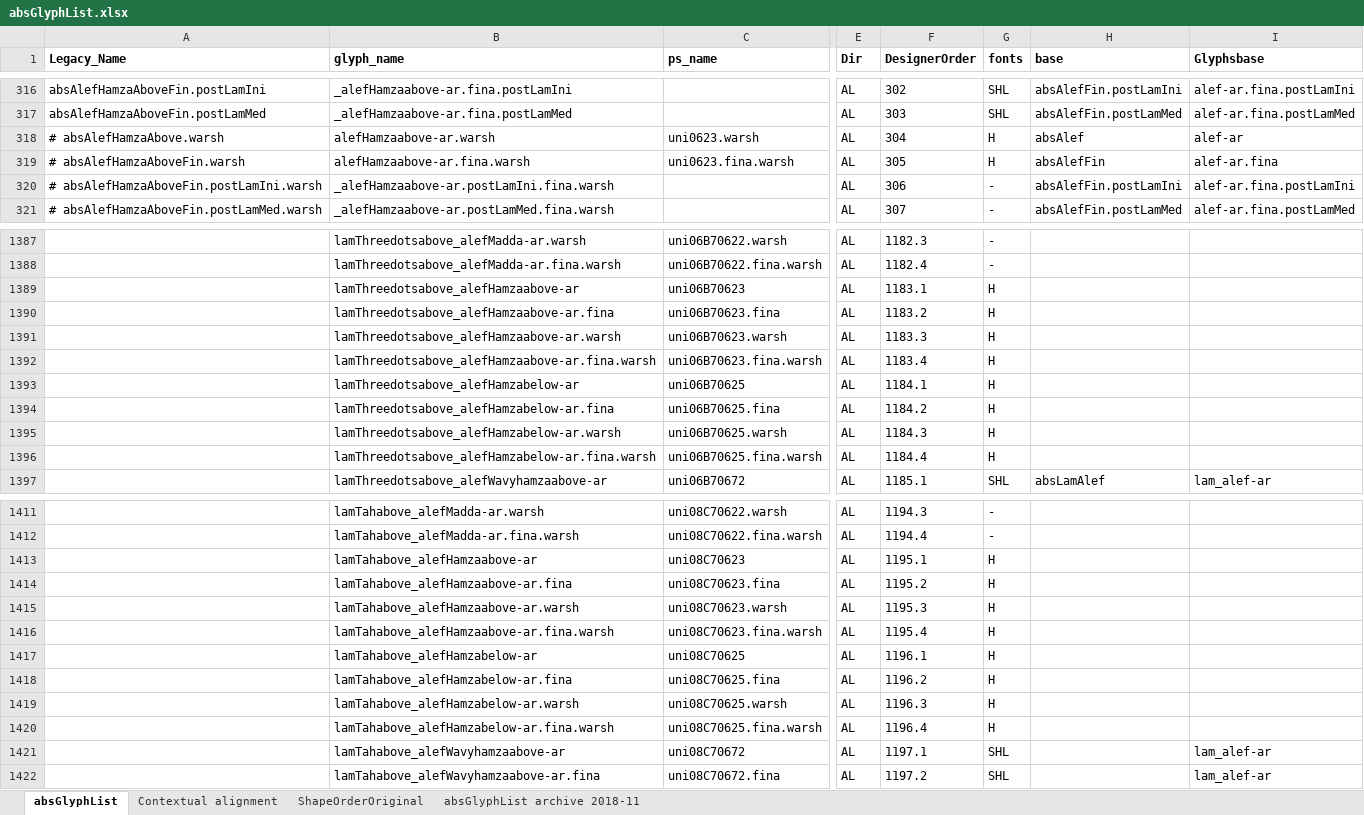
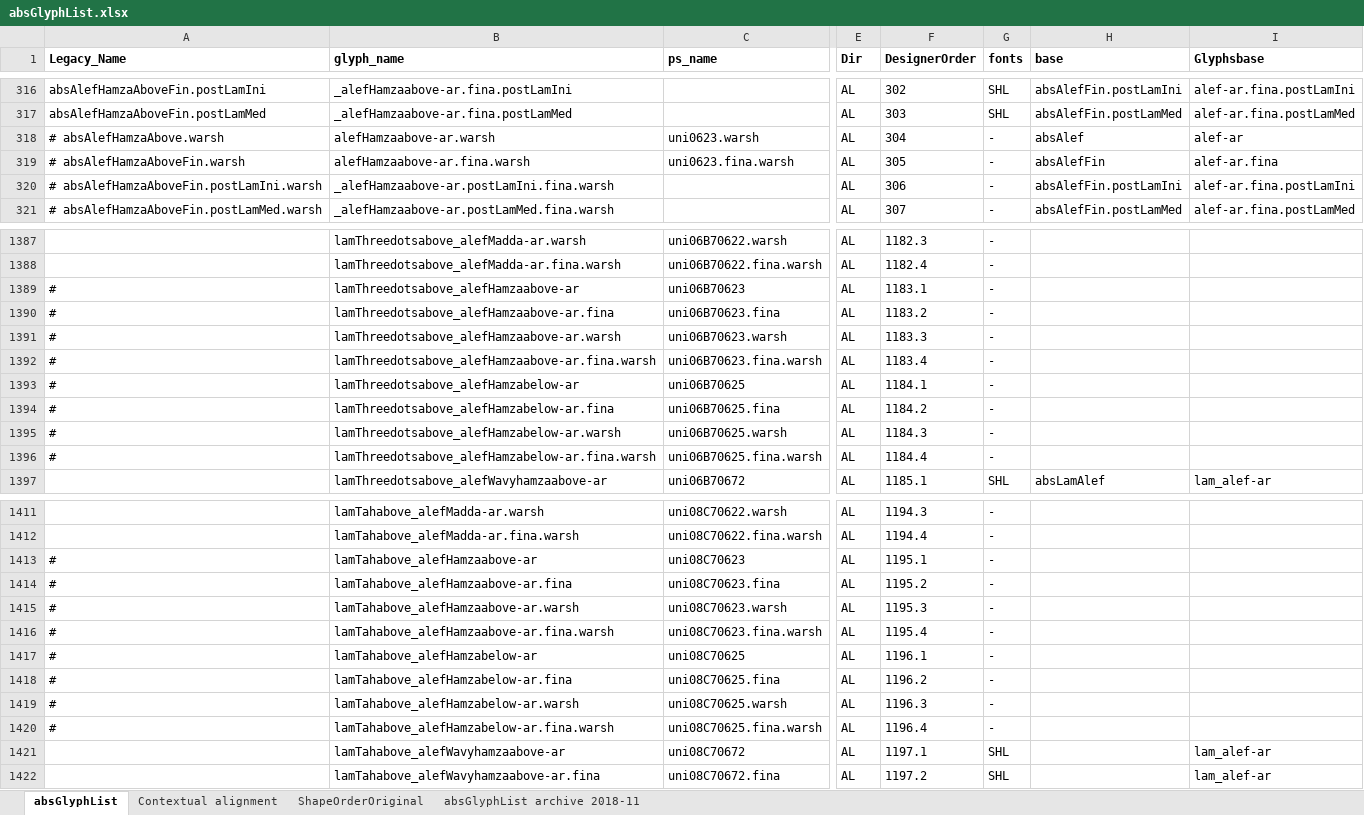
Before and after one commit to silnrsi/font-arab-tools, an Excel workbook: absGlyphList/absGlyphList.xlsx, sheet absGlyphList, drawn as a sheet; only a part is shown, gaps mark what is left out; values as stored, in another font and other column widths than the file's, no borders; charts and pictures not drawn; the diff covers the shown part only; the diff names each change by its address in the sheet, - before the commit and + after, or states it on an @@ line.

Commit message:
[ABS-2904] Remove more glyphs related to cv02.

```diff
--- a/absGlyphList/absGlyphList.xlsx (sheet absGlyphList)
+++ b/absGlyphList/absGlyphList.xlsx (sheet absGlyphList)
-G318:G319 (fonts): H
+G318:G319 (fonts): -
-A1389:A1396 (Legacy_Name): (empty)
+A1389:A1396 (Legacy_Name): #
-G1389:G1396 (fonts): H
+G1389:G1396 (fonts): -
-A1413:A1420 (Legacy_Name): (empty)
+A1413:A1420 (Legacy_Name): #
-G1413:G1420 (fonts): H
+G1413:G1420 (fonts): -
```
Also changed, not shown: 102 edited cells elsewhere in this sheet, 1 other file.
